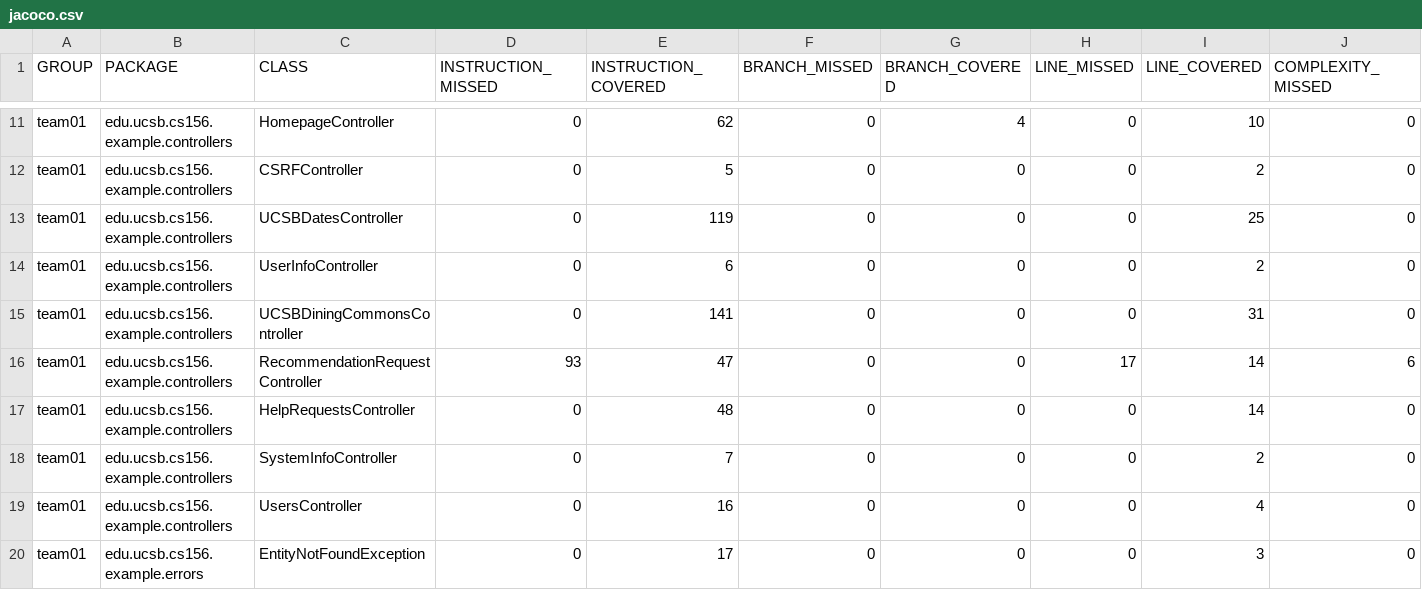
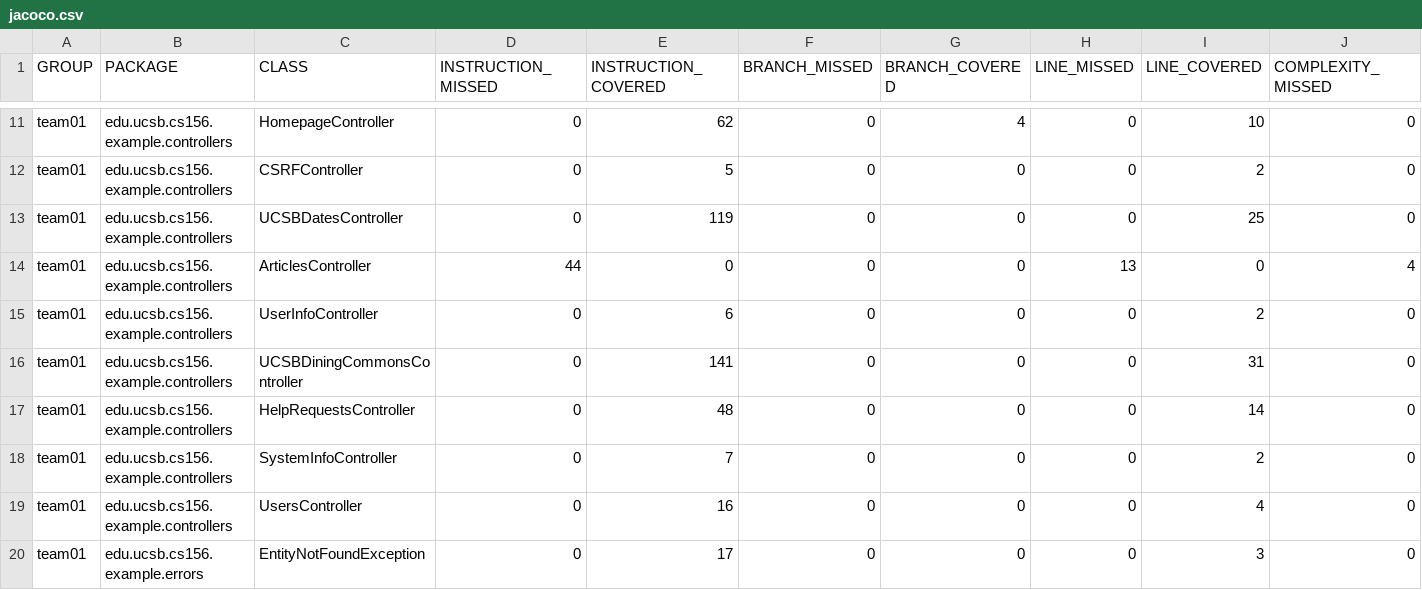
Before and after one commit to ucsb-cs156-s25/team01-s25-06, a CSV file: jacoco/jacoco.csv, drawn as a sheet; only a part is shown, gaps mark what is left out; removed rows and columns are numbered as before the commit, all else as after; rows hold the shown columns only; the diff names each change by its address in the sheet, - before the commit and + after, or states it on an @@ line.

Commit message:
Deploying to gh-pages from @ ucsb-cs156-s25/team01-s25-06@b46c7787539b93cf15cc47bc11ec3f6d38b098dc 🚀

```diff
--- a/jacoco/jacoco.csv
+++ b/jacoco/jacoco.csv
+row 14: team01 | edu.ucsb.cs156.example.controllers | ArticlesController | 44 | 0 | 0 | 0 | 13 | 0 | 4
-row 16: team01 | edu.ucsb.cs156.example.controllers | RecommendationRequestController | 93 | 47 | 0 | 0 | 17 | 14 | 6
```
Also changed, not shown: 9 other files.
